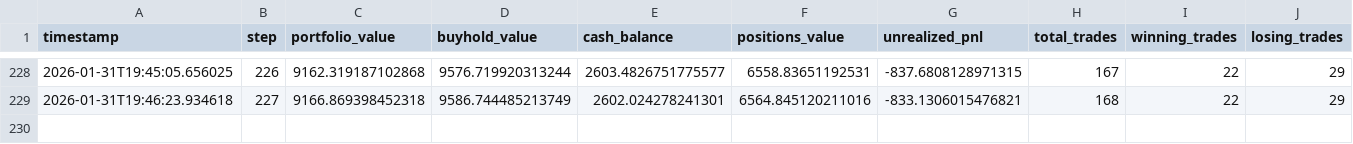
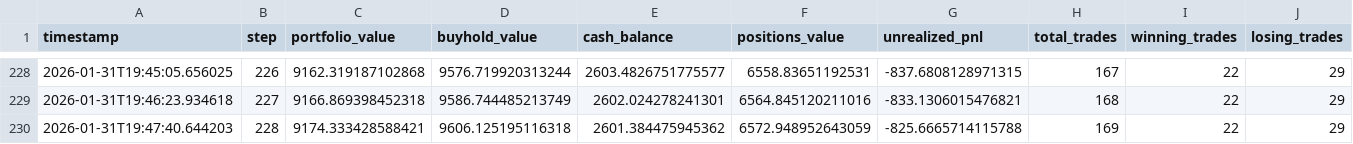
Before and after one commit to evolutis-ai/evolutis, a CSV file: data/live/portfolio_history.csv, drawn as a sheet; only a part is shown, gaps mark what is left out.

Commit message:
Update live paper trading data (2026-01-31 19:47)
Session: 20260131_145122

```diff
--- a/data/live/portfolio_history.csv
+++ b/data/live/portfolio_history.csv
@@ -229 +229,2 @@ timestamp,step,portfolio_value,buyhold_value,cash_balance,positions_value,unreal
 2026-01-31T19:46:23.934618,227,9166.869398452318,9586.744485213749,2602.024278241301,6564.845120211016,-833.1306015476821,168,22,29
+2026-01-31T19:47:40.644203,228,9174.333428588421,9606.125195116318,2601.384475945362,6572.948952643059,-825.6665714115788,169,22,29
```
Also changed, not shown: data/live/trades.csv, 2 other files.
